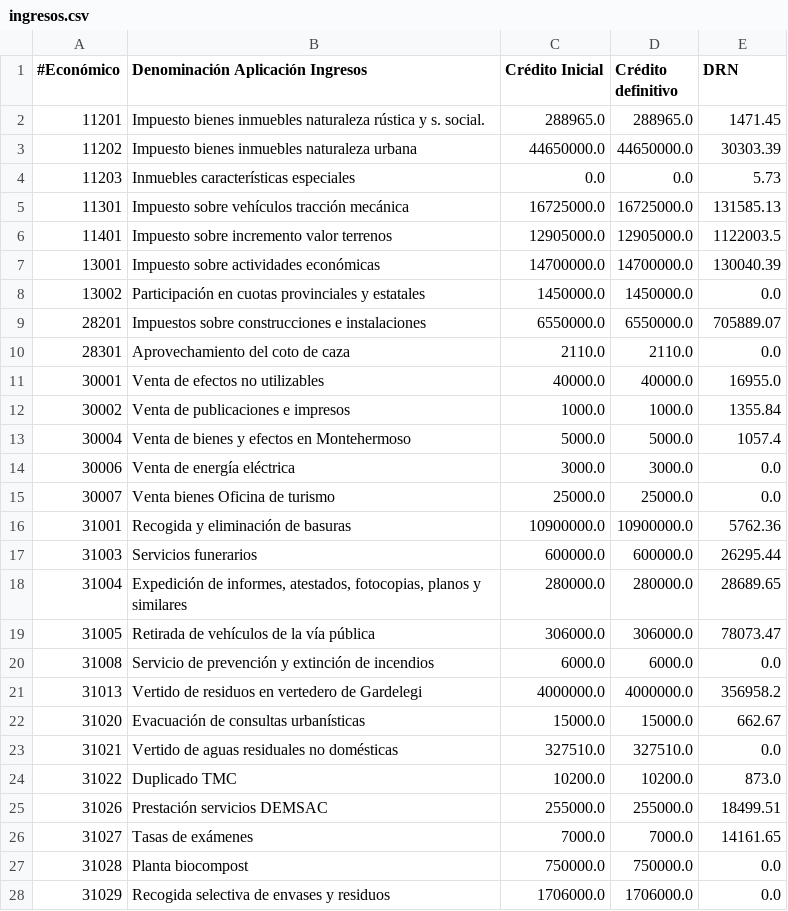
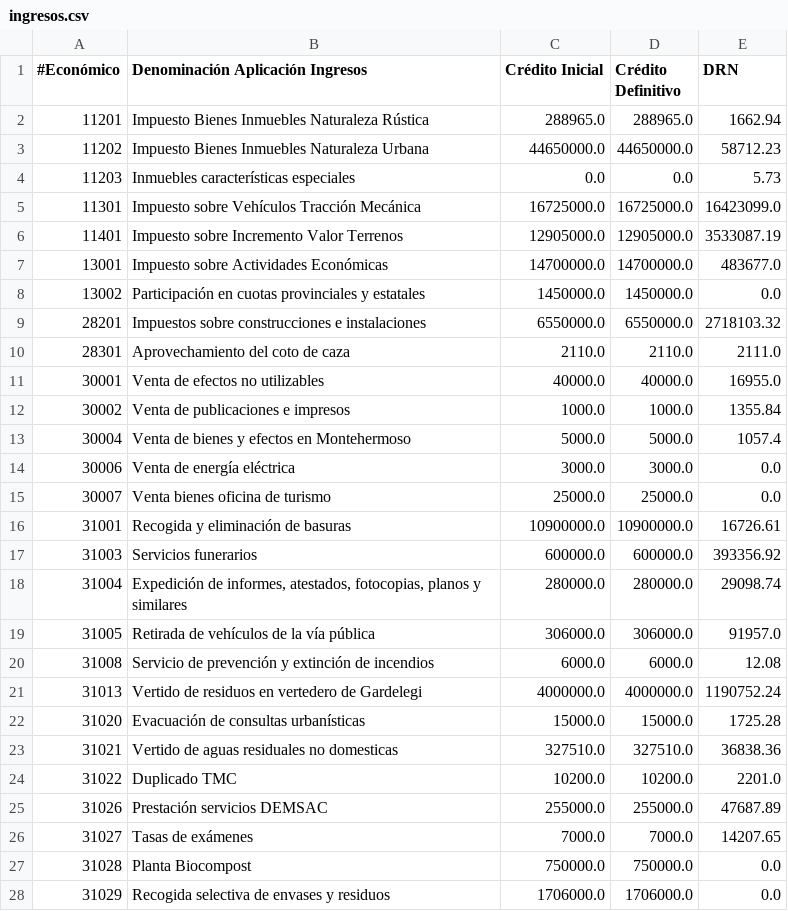
Before and after one commit to civio/presupuesto-vitoriagasteiz, a CSV file: data/es/municipio/2018/ingresos.csv, drawn as a sheet; only a part is shown; the diff covers the shown part only.

Commit message:
Update 2018 budget data
civio/presupuesto-management#701

```diff
--- a/data/es/municipio/2018/ingresos.csv
+++ b/data/es/municipio/2018/ingresos.csv
@@ -1,11 +1,11 @@
-#Económico,Denominación Aplicación Ingresos,Crédito Inicial,Crédito definitivo,DRN
-11201,Impuesto bienes inmuebles naturaleza rústica y s. social.,288965.0,288965.0,1471.45
-11202,Impuesto bienes inmuebles naturaleza urbana,44650000.0,44650000.0,30303.39
+#Económico,Denominación Aplicación Ingresos,Crédito Inicial,Crédito Definitivo,DRN
+11201,Impuesto Bienes Inmuebles Naturaleza Rústica,288965.0,288965.0,1662.94
+11202,Impuesto Bienes Inmuebles Naturaleza Urbana,44650000.0,44650000.0,58712.23
 11203,Inmuebles características especiales,0.0,0.0,5.73
-11301,Impuesto sobre vehículos tracción mecánica,16725000.0,16725000.0,131585.13
-11401,Impuesto sobre incremento valor terrenos,12905000.0,12905000.0,1122003.5
-13001,Impuesto sobre actividades económicas,14700000.0,14700000.0,130040.39
+11301,Impuesto sobre Vehículos Tracción Mecánica,16725000.0,16725000.0,16423099.0
+11401,Impuesto sobre Incremento Valor Terrenos,12905000.0,12905000.0,3533087.19
+13001,Impuesto sobre Actividades Económicas,14700000.0,14700000.0,483677.0
 13002,Participación en cuotas provinciales y estatales,1450000.0,1450000.0,0.0
-28201,Impuestos sobre construcciones e instalaciones,6550000.0,6550000.0,705889.07
-28301,Aprovechamiento del coto de caza,2110.0,2110.0,0.0
+28201,Impuestos sobre construcciones e instalaciones,6550000.0,6550000.0,2718103.32
+28301,Aprovechamiento del coto de caza,2110.0,2110.0,2111.0
 30001,Venta de efectos no utilizables,40000.0,40000.0,16955.0
@@ -14,15 +14,15 @@
 30006,Venta de energía eléctrica,3000.0,3000.0,0.0
-30007,Venta bienes Oficina de turismo,25000.0,25000.0,0.0
-31001,Recogida y eliminación de basuras,10900000.0,10900000.0,5762.36
-31003,Servicios funerarios,600000.0,600000.0,26295.44
-31004,"Expedición de informes, atestados, fotocopias, planos y similares",280000.0,280000.0,28689.65
-31005,Retirada de vehículos de la vía pública,306000.0,306000.0,78073.47
-31008,Servicio de prevención y extinción de incendios,6000.0,6000.0,0.0
-31013,Vertido de residuos en vertedero de Gardelegi,4000000.0,4000000.0,356958.2
-31020,Evacuación de consultas urbanísticas,15000.0,15000.0,662.67
-31021,Vertido de aguas residuales no domésticas,327510.0,327510.0,0.0
-31022,Duplicado TMC,10200.0,10200.0,873.0
-31026,Prestación servicios DEMSAC,255000.0,255000.0,18499.51
-31027,Tasas de exámenes,7000.0,7000.0,14161.65
-31028,Planta biocompost,750000.0,750000.0,0.0
+30007,Venta bienes oficina de turismo,25000.0,25000.0,0.0
+31001,Recogida y eliminación de basuras,10900000.0,10900000.0,16726.61
+31003,Servicios funerarios,600000.0,600000.0,393356.92
+31004,"Expedición de informes, atestados, fotocopias, planos y similares",280000.0,280000.0,29098.74
+31005,Retirada de vehículos de la vía pública,306000.0,306000.0,91957.0
+31008,Servicio de prevención y extinción de incendios,6000.0,6000.0,12.08
+31013,Vertido de residuos en vertedero de Gardelegi,4000000.0,4000000.0,1190752.24
+31020,Evacuación de consultas urbanísticas,15000.0,15000.0,1725.28
+31021,Vertido de aguas residuales no domesticas,327510.0,327510.0,36838.36
+31022,Duplicado TMC,10200.0,10200.0,2201.0
+31026,Prestación servicios DEMSAC,255000.0,255000.0,47687.89
+31027,Tasas de exámenes,7000.0,7000.0,14207.65
+31028,Planta Biocompost,750000.0,750000.0,0.0
 31029,Recogida selectiva de envases y residuos,1706000.0,1706000.0,0.0
```
Also changed, not shown: 6 added rows and 80 edited cells elsewhere in this file, data/eu/municipio/2018/ingresos.csv, 5 other files.
